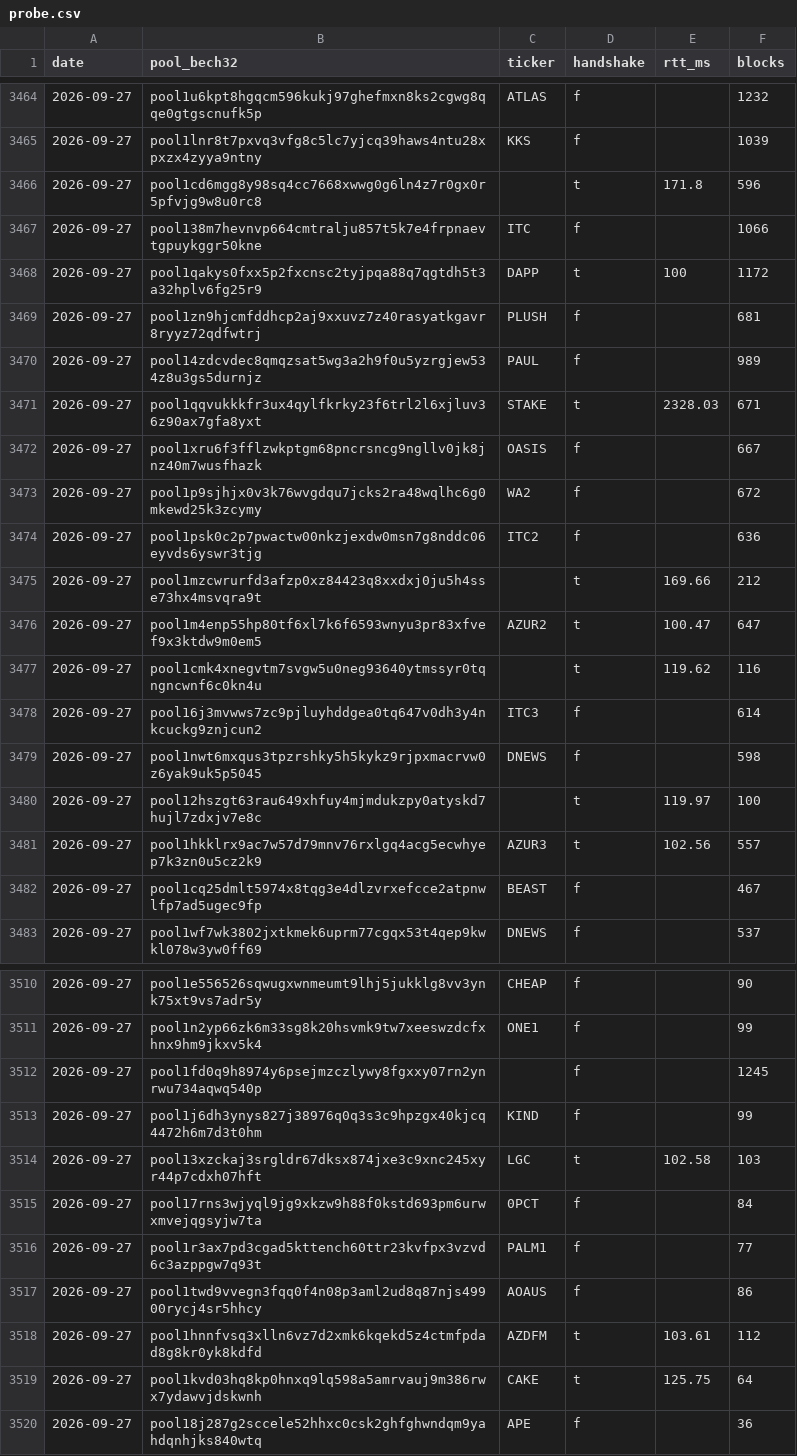
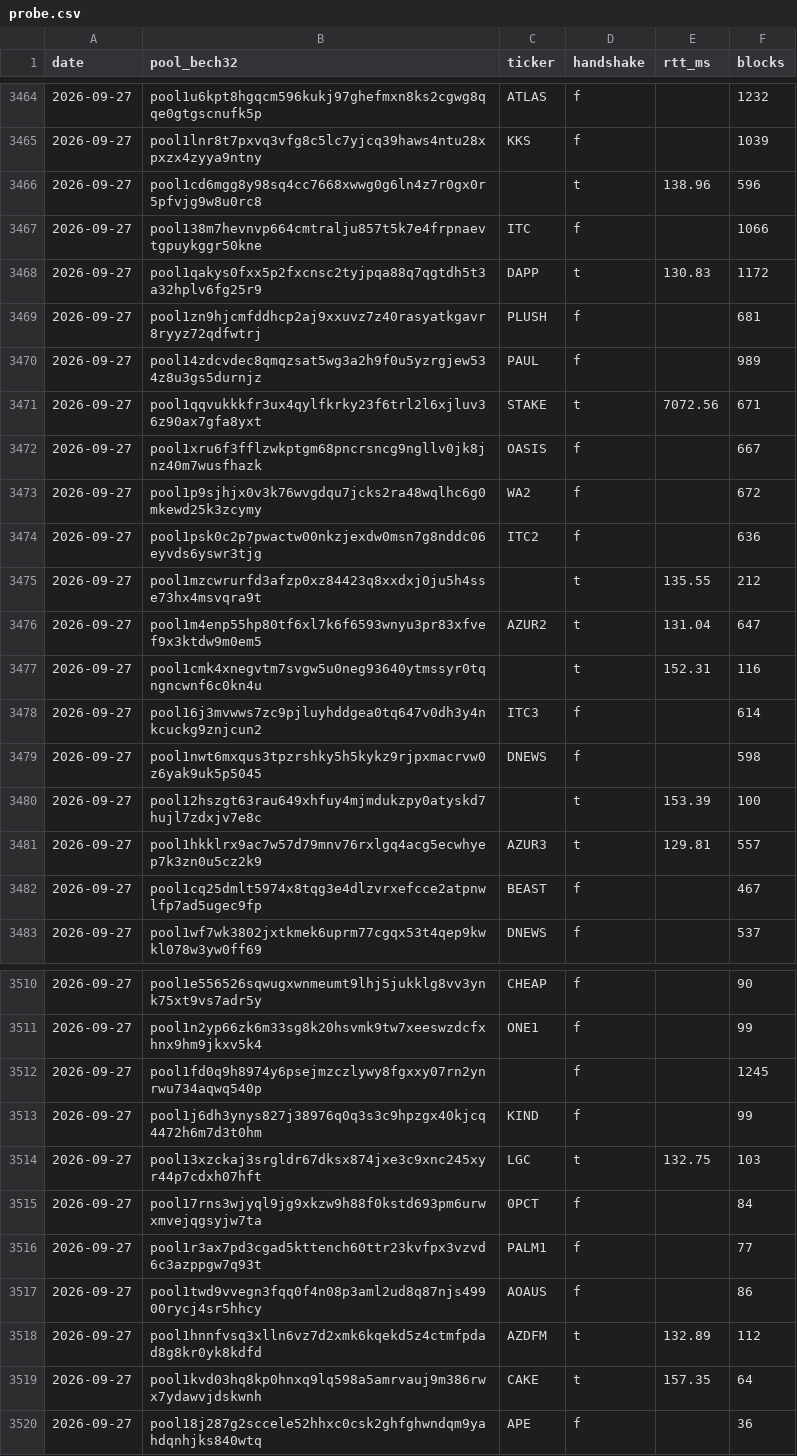
Before and after one commit to HFOT/cardano-relay-health, a CSV file: history/probe.csv, drawn as a sheet; only a part is shown, gaps mark what is left out; the diff covers the shown part only.

```diff
--- a/history/probe.csv
+++ b/history/probe.csv
@@ -3465,8 +3465,8 @@
 "2026-09-27","pool1lnr8t7pxvq3vfg8c5lc7yjcq39haws4ntu28xpxzx4zyya9ntny","KKS","f",,"1039"
-"2026-09-27","pool1cd6mgg8y98sq4cc7668xwwg0g6ln4z7r0gx0r5pfvjg9w8u0rc8","","t","171.8","596"
+"2026-09-27","pool1cd6mgg8y98sq4cc7668xwwg0g6ln4z7r0gx0r5pfvjg9w8u0rc8","","t","138.96","596"
 "2026-09-27","pool138m7hevnvp664cmtralju857t5k7e4frpnaevtgpuykggr50kne","ITC","f",,"1066"
-"2026-09-27","pool1qakys0fxx5p2fxcnsc2tyjpqa88q7qgtdh5t3a32hplv6fg25r9","DAPP","t","100","1172"
+"2026-09-27","pool1qakys0fxx5p2fxcnsc2tyjpqa88q7qgtdh5t3a32hplv6fg25r9","DAPP","t","130.83","1172"
 "2026-09-27","pool1zn9hjcmfddhcp2aj9xxuvz7z40rasyatkgavr8ryyz72qdfwtrj","PLUSH","f",,"681"
 "2026-09-27","pool14zdcvdec8qmqzsat5wg3a2h9f0u5yzrgjew534z8u3gs5durnjz","PAUL","f",,"989"
-"2026-09-27","pool1qqvukkkfr3ux4qylfkrky23f6trl2l6xjluv36z90ax7gfa8yxt","STAKE","t","2328.03","671"
+"2026-09-27","pool1qqvukkkfr3ux4qylfkrky23f6trl2l6xjluv36z90ax7gfa8yxt","STAKE","t","7072.56","671"
 "2026-09-27","pool1xru6f3fflzwkptgm68pncrsncg9ngllv0jk8jnz40m7wusfhazk","OASIS","f",,"667"
@@ -3474,9 +3474,9 @@
 "2026-09-27","pool1psk0c2p7pwactw00nkzjexdw0msn7g8nddc06eyvds6yswr3tjg","ITC2","f",,"636"
-"2026-09-27","pool1mzcwrurfd3afzp0xz84423q8xxdxj0ju5h4sse73hx4msvqra9t","","t","169.66","212"
-"2026-09-27","pool1m4enp55hp80tf6xl7k6f6593wnyu3pr83xfvef9x3ktdw9m0em5","AZUR2","t","100.47","647"
-"2026-09-27","pool1cmk4xnegvtm7svgw5u0neg93640ytmssyr0tqngncwnf6c0kn4u","","t","119.62","116"
+"2026-09-27","pool1mzcwrurfd3afzp0xz84423q8xxdxj0ju5h4sse73hx4msvqra9t","","t","135.55","212"
+"2026-09-27","pool1m4enp55hp80tf6xl7k6f6593wnyu3pr83xfvef9x3ktdw9m0em5","AZUR2","t","131.04","647"
+"2026-09-27","pool1cmk4xnegvtm7svgw5u0neg93640ytmssyr0tqngncwnf6c0kn4u","","t","152.31","116"
 "2026-09-27","pool16j3mvwws7zc9pjluyhddgea0tq647v0dh3y4nkcuckg9znjcun2","ITC3","f",,"614"
 "2026-09-27","pool1nwt6mxqus3tpzrshky5h5kykz9rjpxmacrvw0z6yak9uk5p5045","DNEWS","f",,"598"
-"2026-09-27","pool12hszgt63rau649xhfuy4mjmdukzpy0atyskd7hujl7zdxjv7e8c","","t","119.97","100"
-"2026-09-27","pool1hkklrx9ac7w57d79mnv76rxlgq4acg5ecwhyep7k3zn0u5cz2k9","AZUR3","t","102.56","557"
+"2026-09-27","pool12hszgt63rau649xhfuy4mjmdukzpy0atyskd7hujl7zdxjv7e8c","","t","153.39","100"
+"2026-09-27","pool1hkklrx9ac7w57d79mnv76rxlgq4acg5ecwhyep7k3zn0u5cz2k9","AZUR3","t","129.81","557"
 "2026-09-27","pool1cq25dmlt5974x8tqg3e4dlzvrxefcce2atpnwlfp7ad5ugec9fp","BEAST","f",,"467"
@@ -3513,3 +3513,3 @@
 "2026-09-27","pool1j6dh3ynys827j38976q0q3s3c9hpzgx40kjcq4472h6m7d3t0hm","KIND","f",,"99"
-"2026-09-27","pool13xzckaj3srgldr67dksx874jxe3c9xnc245xyr44p7cdxh07hft","LGC","t","102.58","103"
+"2026-09-27","pool13xzckaj3srgldr67dksx874jxe3c9xnc245xyr44p7cdxh07hft","LGC","t","132.75","103"
 "2026-09-27","pool17rns3wjyql9jg9xkzw9h88f0kstd693pm6urwxmvejqgsyjw7ta","0PCT","f",,"84"
@@ -3517,4 +3517,4 @@
 "2026-09-27","pool1twd9vvegn3fqq0f4n08p3aml2ud8q87njs49900rycj4sr5hhcy","AOAUS","f",,"86"
-"2026-09-27","pool1hnnfvsq3xlln6vz7d2xmk6kqekd5z4ctmfpdad8g8kr0yk8kdfd","AZDFM","t","103.61","112"
-"2026-09-27","pool1kvd03hq8kp0hnxq9lq598a5amrvauj9m386rwx7ydawvjdskwnh","CAKE","t","125.75","64"
+"2026-09-27","pool1hnnfvsq3xlln6vz7d2xmk6kqekd5z4ctmfpdad8g8kr0yk8kdfd","AZDFM","t","132.89","112"
+"2026-09-27","pool1kvd03hq8kp0hnxq9lq598a5amrvauj9m386rwx7ydawvjdskwnh","CAKE","t","157.35","64"
 "2026-09-27","pool18j287g2sccele52hhxc0csk2ghfghwndqm9yahdqnhjks840wtq","APE","f",,"36"
```
Also changed, not shown: 35 edited cells elsewhere in this file, 1 other file.
